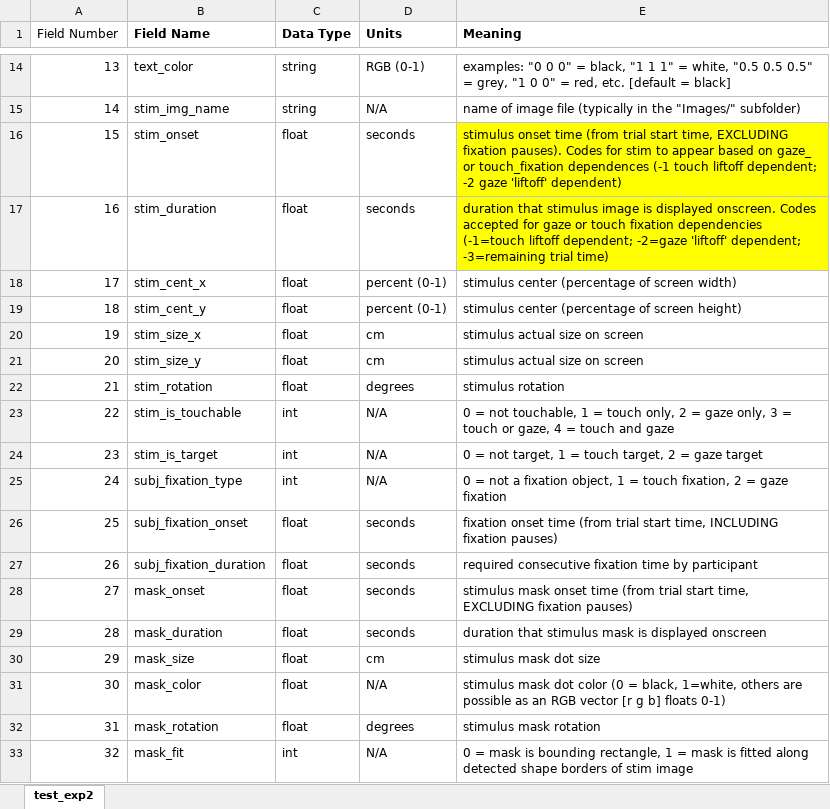
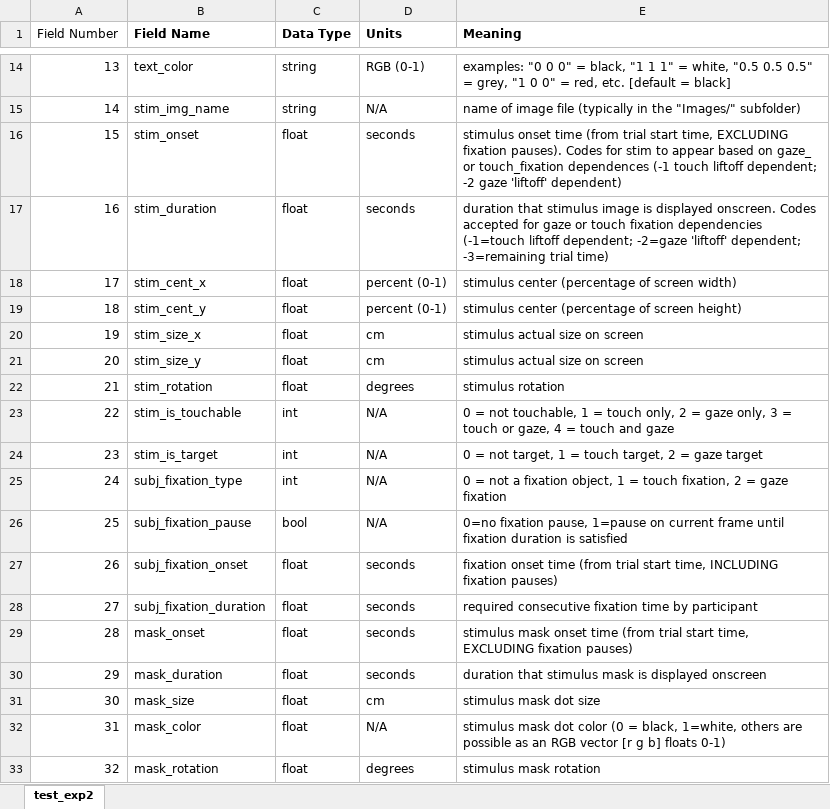
Before and after one commit to ubc-vision-lab/ShapeTapper-Psychtoolbox, an Excel workbook: Manuals/config_file_format.xlsx, sheet test_exp2, drawn as a sheet; only a part is shown, gaps mark what is left out; the shorter side is filled out with more unchanged rows; values as stored, in another font and other column widths than the file's, no borders; addresses are those after the commit; the diff names each change by its address in the sheet, - before the commit and + after, or states it on an @@ line.

Commit message:
Changed fixations (optional pauses), stim onsets and durations

```diff
--- a/Manuals/config_file_format.xlsx (sheet test_exp2)
+++ b/Manuals/config_file_format.xlsx (sheet test_exp2)
-E16:E17 fill: #FFFF00
+E16:E17 fill: none
+row 26: 25 | subj_fixation_pause | bool | N/A | 0=no fixation pause, 1=pause on current frame until fixation duration is satisfied
@@ column A (Field Number) renumbered from row 27 down @@
```
Also changed, not shown: 1 other file.
